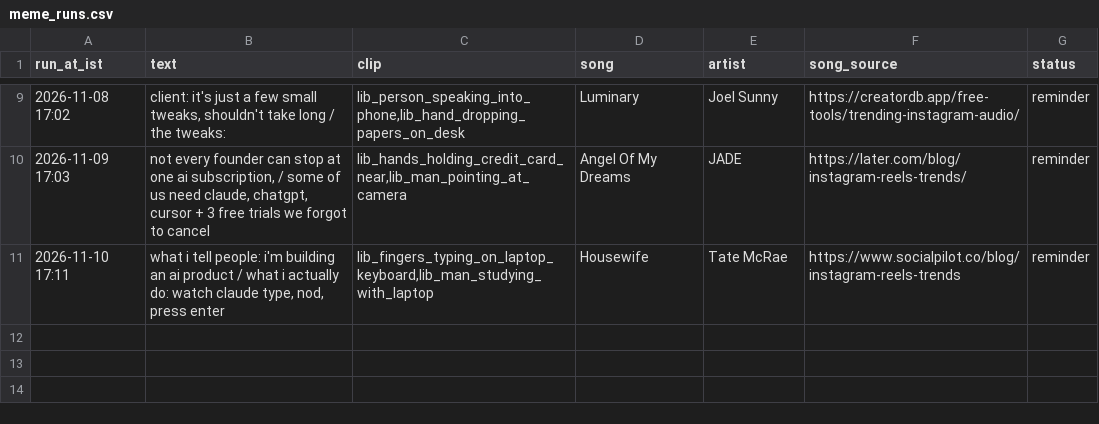
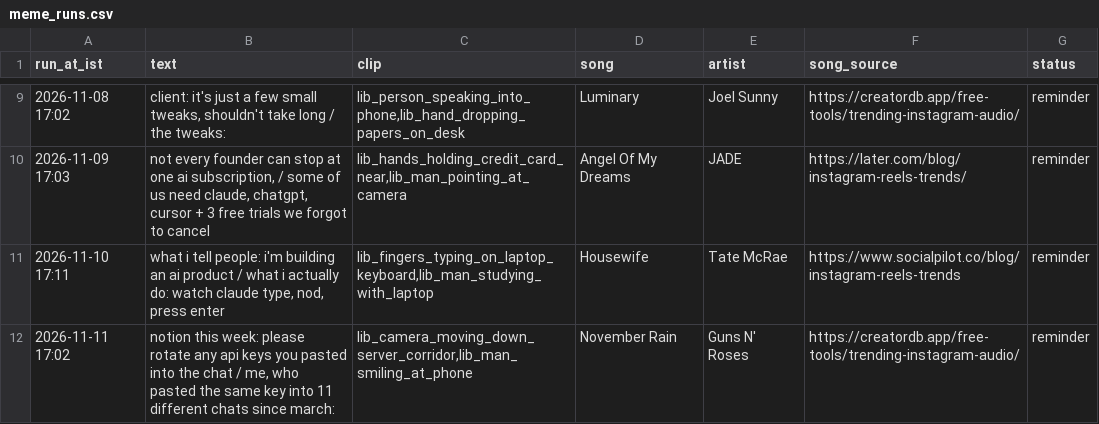
Before and after one commit to candidmarketingltd-art/ai-news-reels, a CSV file: logs/meme_runs.csv, drawn as a sheet; only a part is shown, gaps mark what is left out.

```diff
--- a/logs/meme_runs.csv
+++ b/logs/meme_runs.csv
@@ -11 +11,2 @@ run_at_ist,text,clip,song,artist,song_source,status
 2026-11-10 17:11,"what i tell people: i'm building an ai product / what i actually do: watch claude type, nod, press enter","lib_fingers_typing_on_laptop_keyboard,lib_man_studying_with_laptop",Housewife,Tate McRae,https://www.socialpilot.co/blog/instagram-reels-trends,reminder
+2026-11-11 17:02,"notion this week: please rotate any api keys you pasted into the chat / me, who pasted the same key into 11 different chats since march:","lib_camera_moving_down_server_corridor,lib_man_smiling_at_phone",November Rain,Guns N' Roses,https://creatordb.app/free-tools/trending-instagram-audio/,reminder
```
Also changed, not shown: logs/tutorial_runs.csv, 4 other files.
